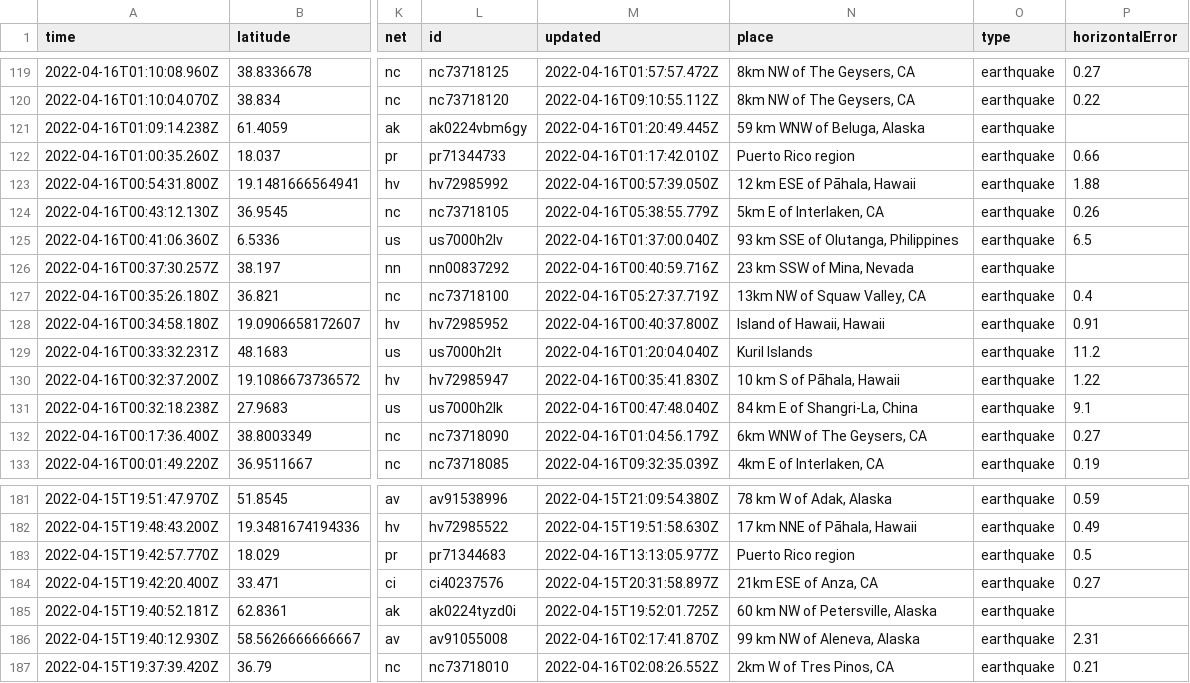
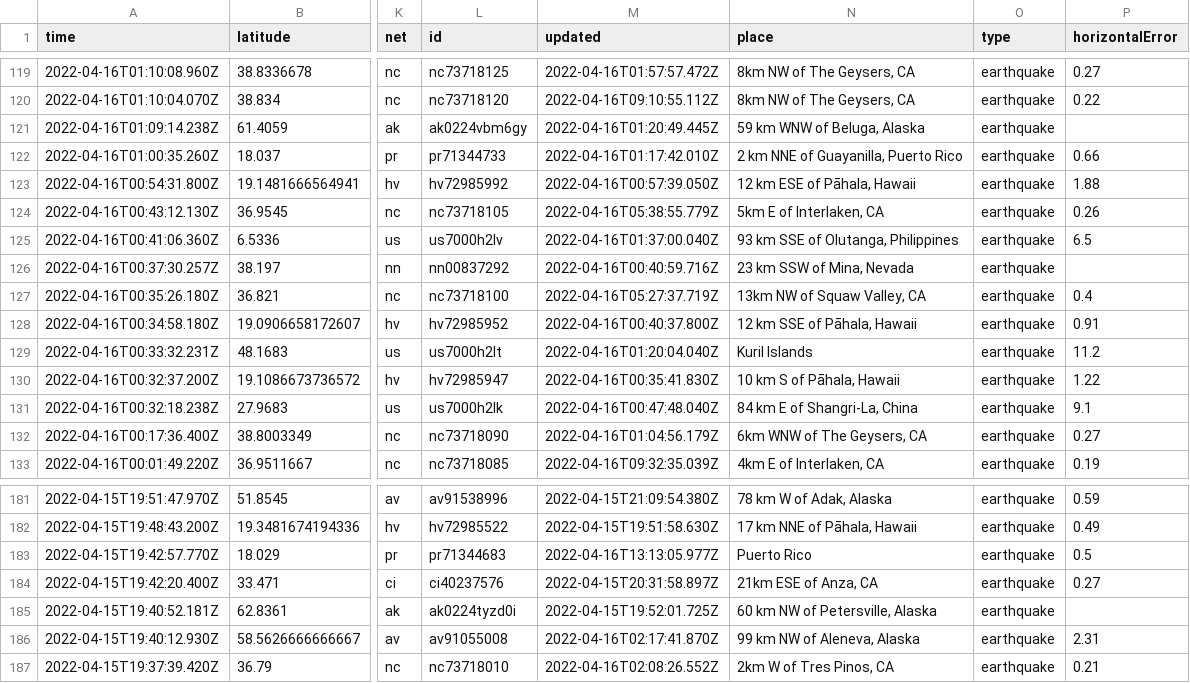
Before and after one commit to invisibae/nicar22-github-actions, a CSV file: usgs_current.csv, drawn as a sheet; only a part is shown, gaps mark what is left out; the diff covers the shown part only; the diff names each change by its address in the sheet, - before the commit and + after, or states it on an @@ line.

```diff
--- a/usgs_current.csv
+++ b/usgs_current.csv
-N122 (place): Puerto Rico region
+N122 (place): 2 km NNE of Guayanilla, Puerto Rico
-N128 (place): Island of Hawaii, Hawaii
+N128 (place): 12 km SSE of Pāhala, Hawaii
-N183 (place): Puerto Rico region
+N183 (place): Puerto Rico
```
Also changed, not shown: 1 removed row and 4 edited cells elsewhere in this file.
